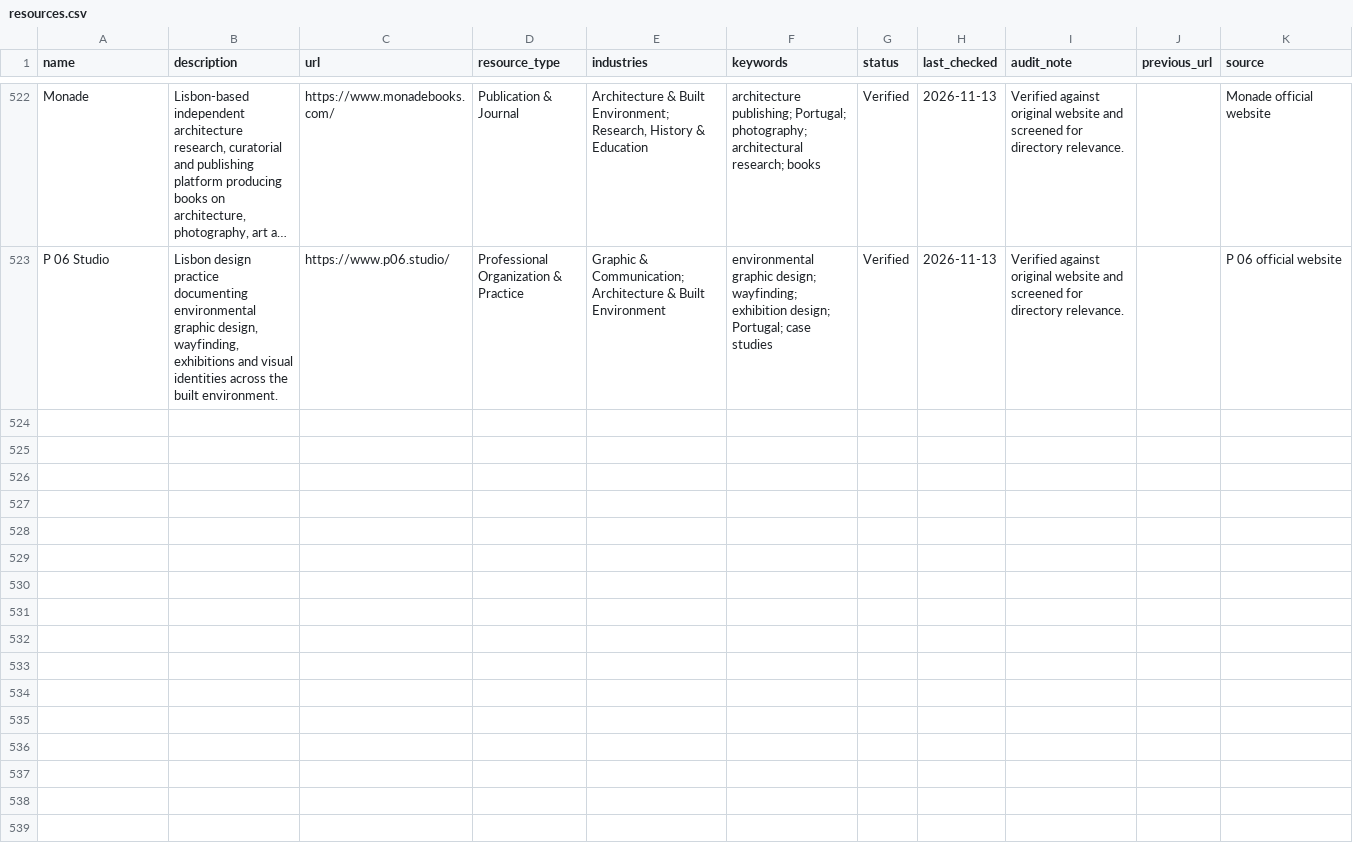
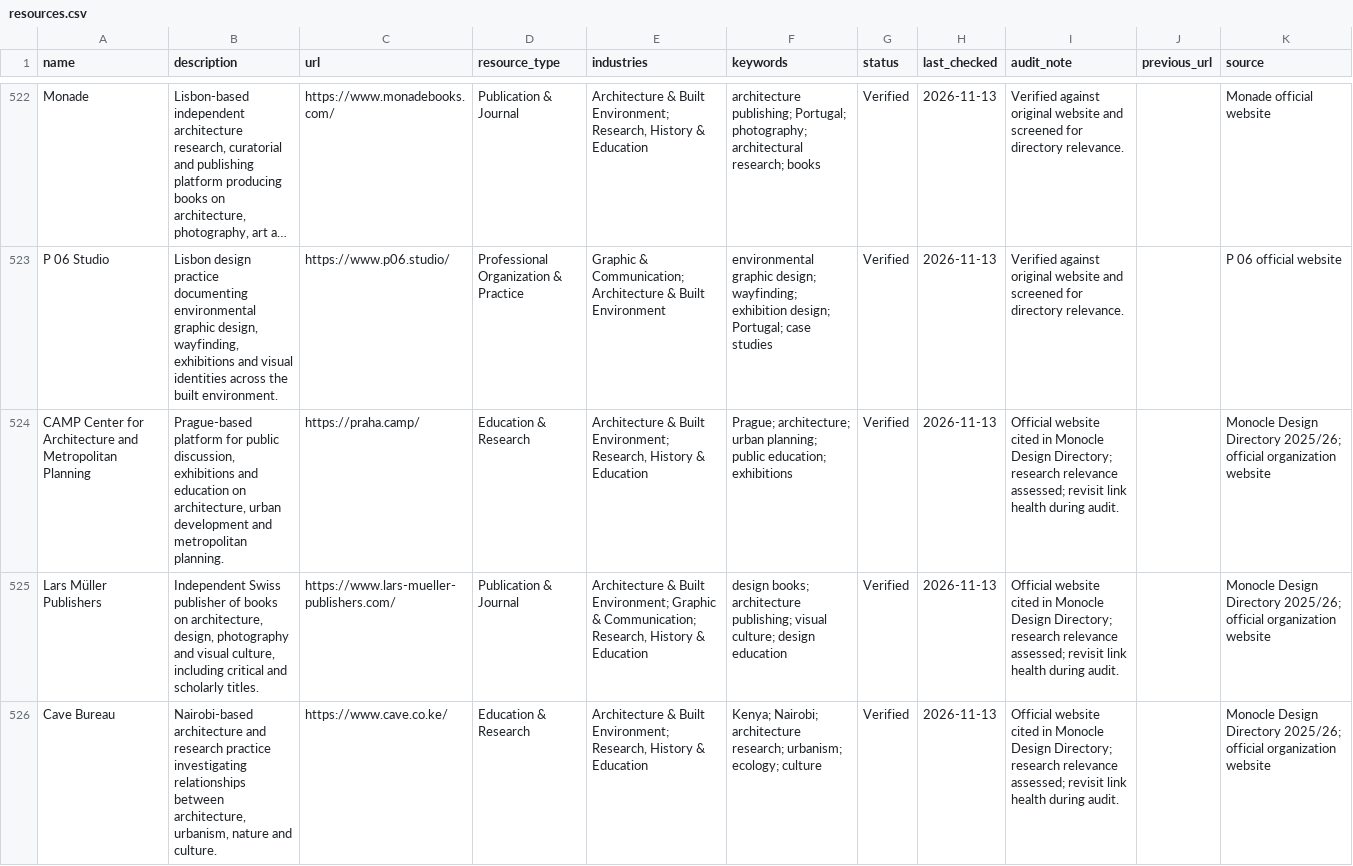
Before and after one commit to brandiejanow/design-reservoir, a CSV file: data/resources.csv, drawn as a sheet; only a part is shown, gaps mark what is left out; long unchanged cells end in …; the diff covers the shown part only; the diff names each change by its address in the sheet, - before the commit and + after, or states it on an @@ line.

Commit message:
Add architecture research and publishing resources from Monocle directory

```diff
--- a/data/resources.csv
+++ b/data/resources.csv
+row 524: CAMP Center for Architecture and Metropolitan Planning | Prague-based platform for public discussion, exhibitions and education on architecture, urban development and metropolitan planning. | https://praha.camp/ | Education & Research | Architecture & Built Environment; Research, History & Education | Prague; architecture; urban planning; public education; exhibitions | Verified | 2026-11-13 | Official website cited in Monocle Design Directory; research relevance assessed; revisit link health during audit. |  | Monocle Design Directory 2025/26; official organization website
+row 525: Lars Müller Publishers | Independent Swiss publisher of books on architecture, design, photography and visual culture, including critical and scholarly titles. | https://www.lars-mueller-publishers.com/ | Publication & Journal | Architecture & Built Environment; Graphic & Communication; Research, History & Education | design books; architecture publishing; visual culture; design education | Verified | 2026-11-13 | Official website cited in Monocle Design Directory; research relevance assessed; revisit link health during audit. |  | Monocle Design Directory 2025/26; official organization website
+row 526: Cave Bureau | Nairobi-based architecture and research practice investigating relationships between architecture, urbanism, nature and culture. | https://www.cave.co.ke/ | Education & Research | Architecture & Built Environment; Research, History & Education | Kenya; Nairobi; architecture research; urbanism; ecology; culture | Verified | 2026-11-13 | Official website cited in Monocle Design Directory; research relevance assessed; revisit link health during audit. |  | Monocle Design Directory 2025/26; official organization website
```
Also changed, not shown: 2 added rows elsewhere in this file.
